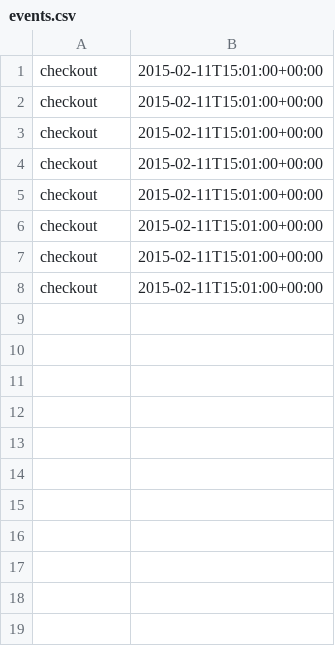
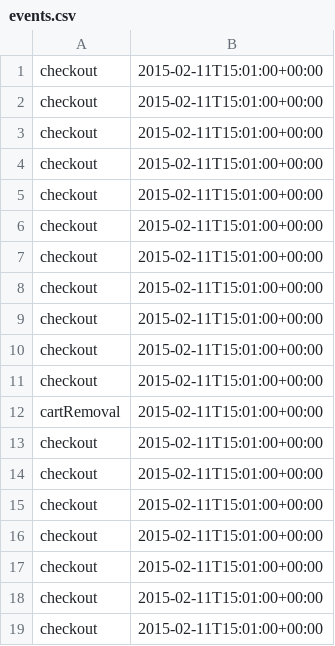
Before and after one commit to mcgurksean/events_service, a CSV file: events.csv, drawn as a sheet; the diff names each change by its address in the sheet, - before the commit and + after, or states it on an @@ line.

```diff
--- a/events.csv
+++ b/events.csv
+row 9: checkout | 2015-02-11T15:01:00+00:00
+row 10: checkout | 2015-02-11T15:01:00+00:00
+row 11: checkout | 2015-02-11T15:01:00+00:00
+row 12: cartRemoval | 2015-02-11T15:01:00+00:00
+row 13: checkout | 2015-02-11T15:01:00+00:00
+row 14: checkout | 2015-02-11T15:01:00+00:00
+row 15: checkout | 2015-02-11T15:01:00+00:00
+row 16: checkout | 2015-02-11T15:01:00+00:00
+row 17: checkout | 2015-02-11T15:01:00+00:00
+row 18: checkout | 2015-02-11T15:01:00+00:00
+row 19: checkout | 2015-02-11T15:01:00+00:00
```
Also changed, not shown: 1 other file.
